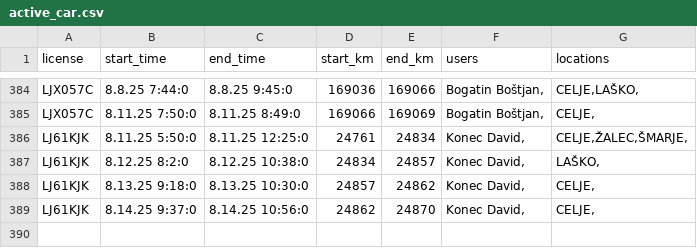
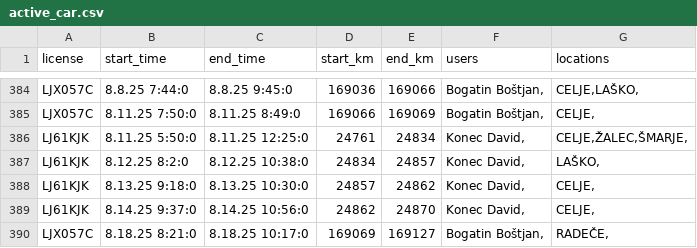
Before and after one commit to SRP-B/pot-dat, a CSV file: active_car.csv, drawn as a sheet; only a part is shown, gaps mark what is left out; the diff names each change by its address in the sheet, - before the commit and + after, or states it on an @@ line.

Commit message:
Appv12

```diff
--- a/active_car.csv
+++ b/active_car.csv
+row 390: LJX057C | 8.18.25 8:21:0 | 8.18.25 10:17:0 | 169069 | 169127 | Bogatin Boštjan, | RADEČE,
```
